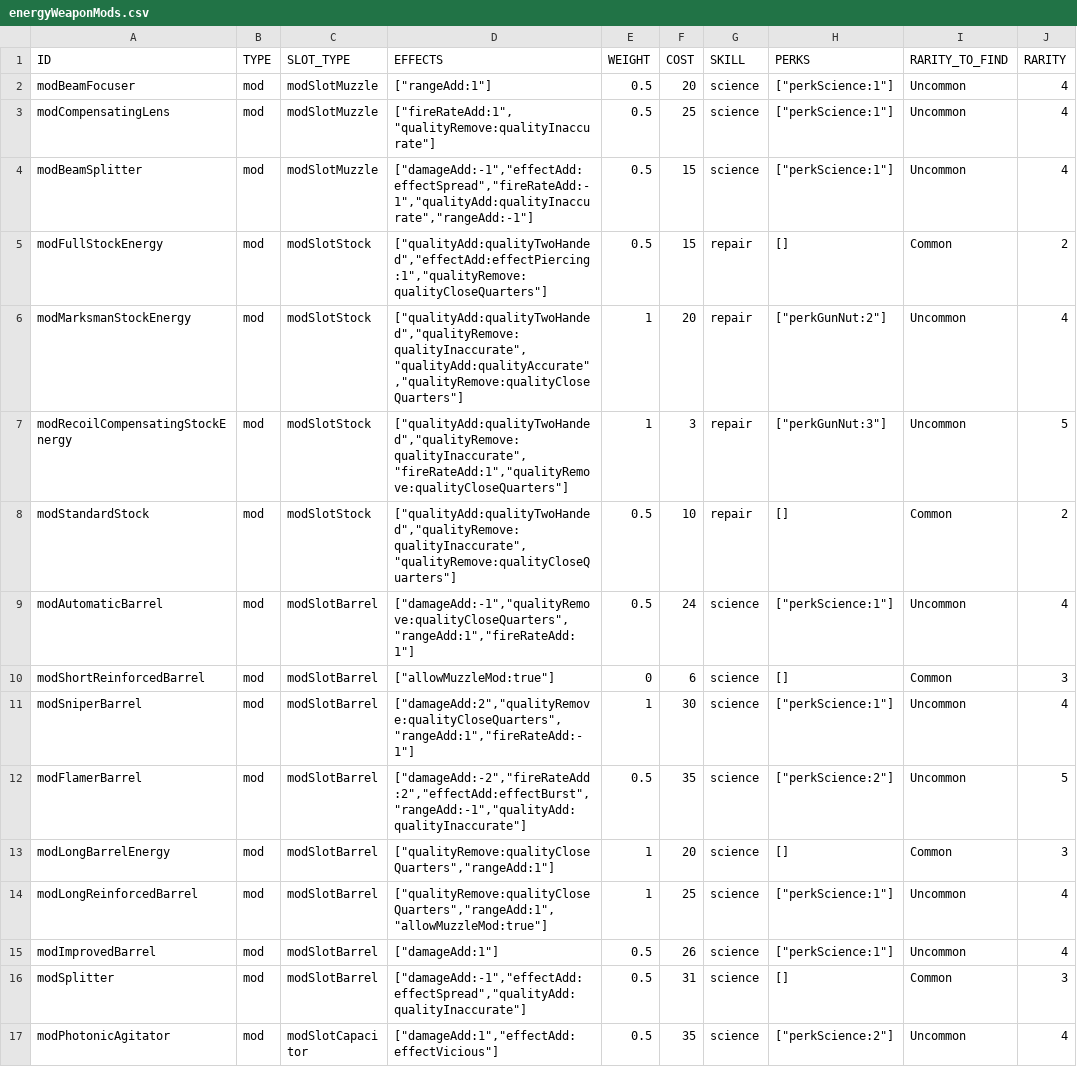
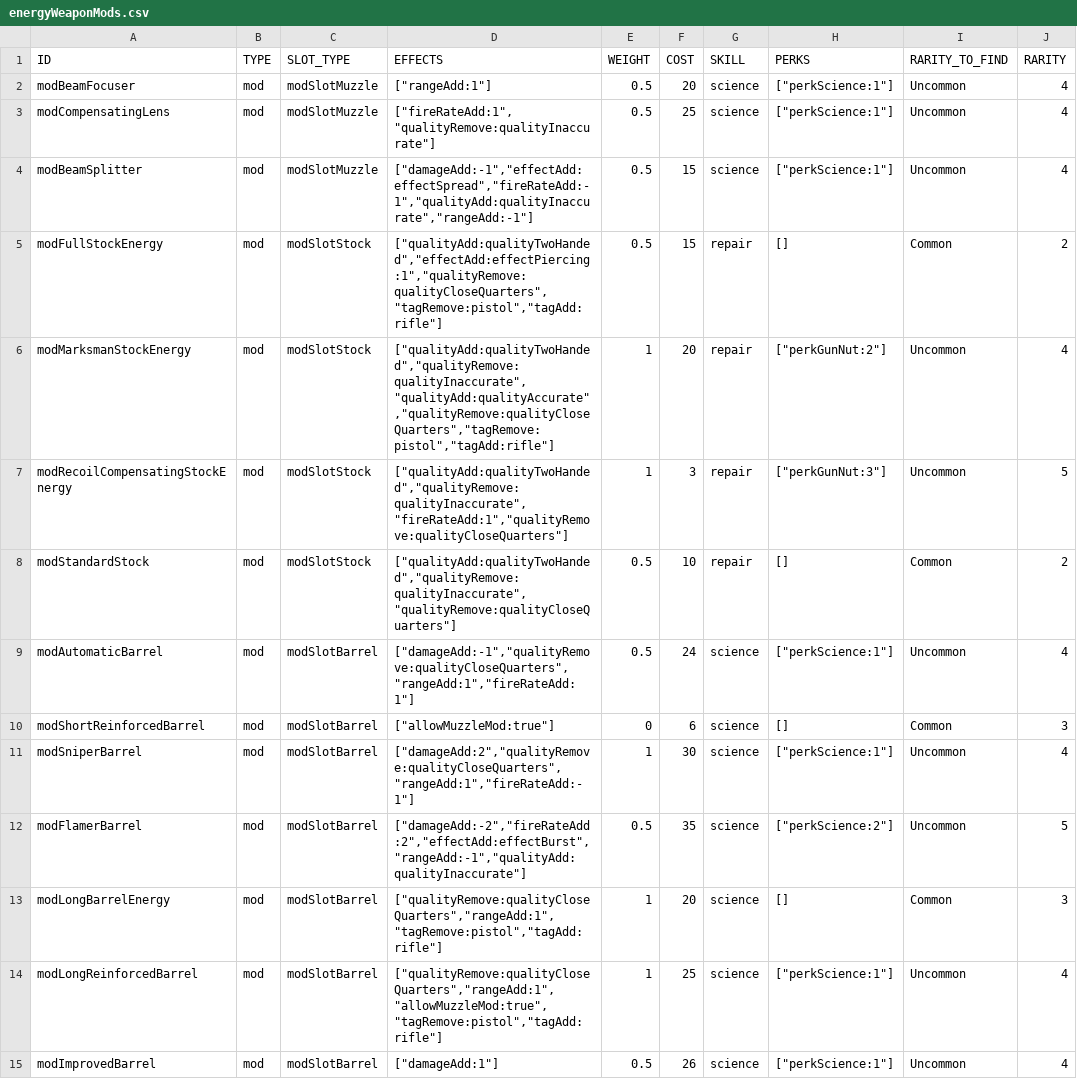
Before and after one commit to vittoema96/vittoema96.github.io, a CSV file: data/sources/mods/energyWeaponMods.csv, drawn as a sheet; only a part is shown; the shorter side is filled out with more unchanged rows; the diff names each change by its address in the sheet, - before the commit and + after, or states it on an @@ line.

```diff
--- a/data/sources/mods/energyWeaponMods.csv
+++ b/data/sources/mods/energyWeaponMods.csv
-D5 (EFFECTS): ["qualityAdd:qualityTwoHanded","effectAdd:effectPiercing:1","qualityRemove:qualityCloseQuarters"]
+D5 (EFFECTS): ["qualityAdd:qualityTwoHanded","effectAdd:effectPiercing:1","qualityRemove:qualityCloseQuarters","tagRemove:pistol","tagAdd:rifle"]
-D6 (EFFECTS): ["qualityAdd:qualityTwoHanded","qualityRemove:qualityInaccurate","qualityAdd:qualityAccurate","qualityRemove:qualityCloseQuarters"]
+D6 (EFFECTS): ["qualityAdd:qualityTwoHanded","qualityRemove:qualityInaccurate","qualityAdd:qualityAccurate","qualityRemove:qualityCloseQuarters","tagRemove:pistol","tagAdd:rifle"]
-D13 (EFFECTS): ["qualityRemove:qualityCloseQuarters","rangeAdd:1"]
+D13 (EFFECTS): ["qualityRemove:qualityCloseQuarters","rangeAdd:1","tagRemove:pistol","tagAdd:rifle"]
-D14 (EFFECTS): ["qualityRemove:qualityCloseQuarters","rangeAdd:1","allowMuzzleMod:true"]
+D14 (EFFECTS): ["qualityRemove:qualityCloseQuarters","rangeAdd:1","allowMuzzleMod:true","tagRemove:pistol","tagAdd:rifle"]
```
Also changed, not shown: data/sources/mods/smallGunMods.csv, data/sources/weapon/bigGuns.csv, 21 other files.
